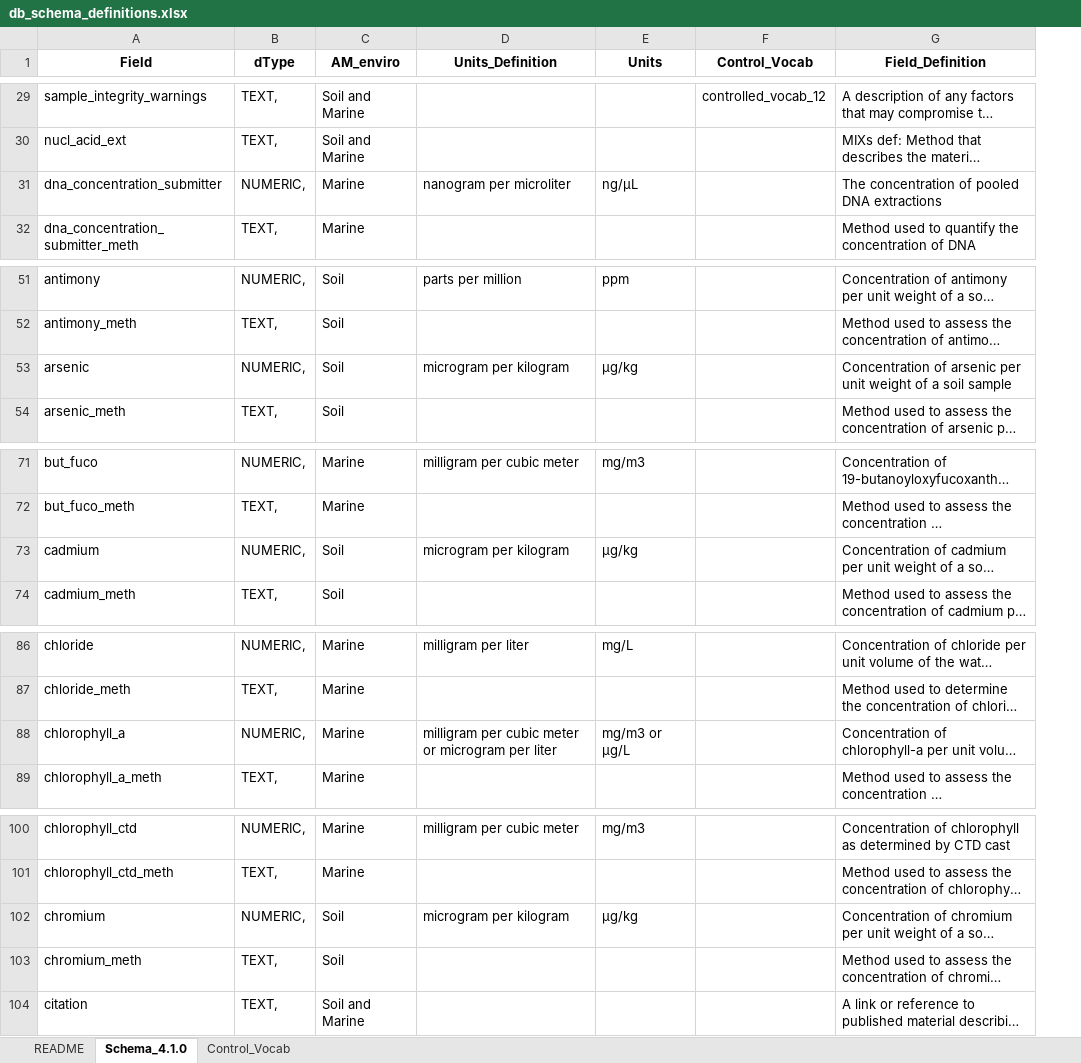
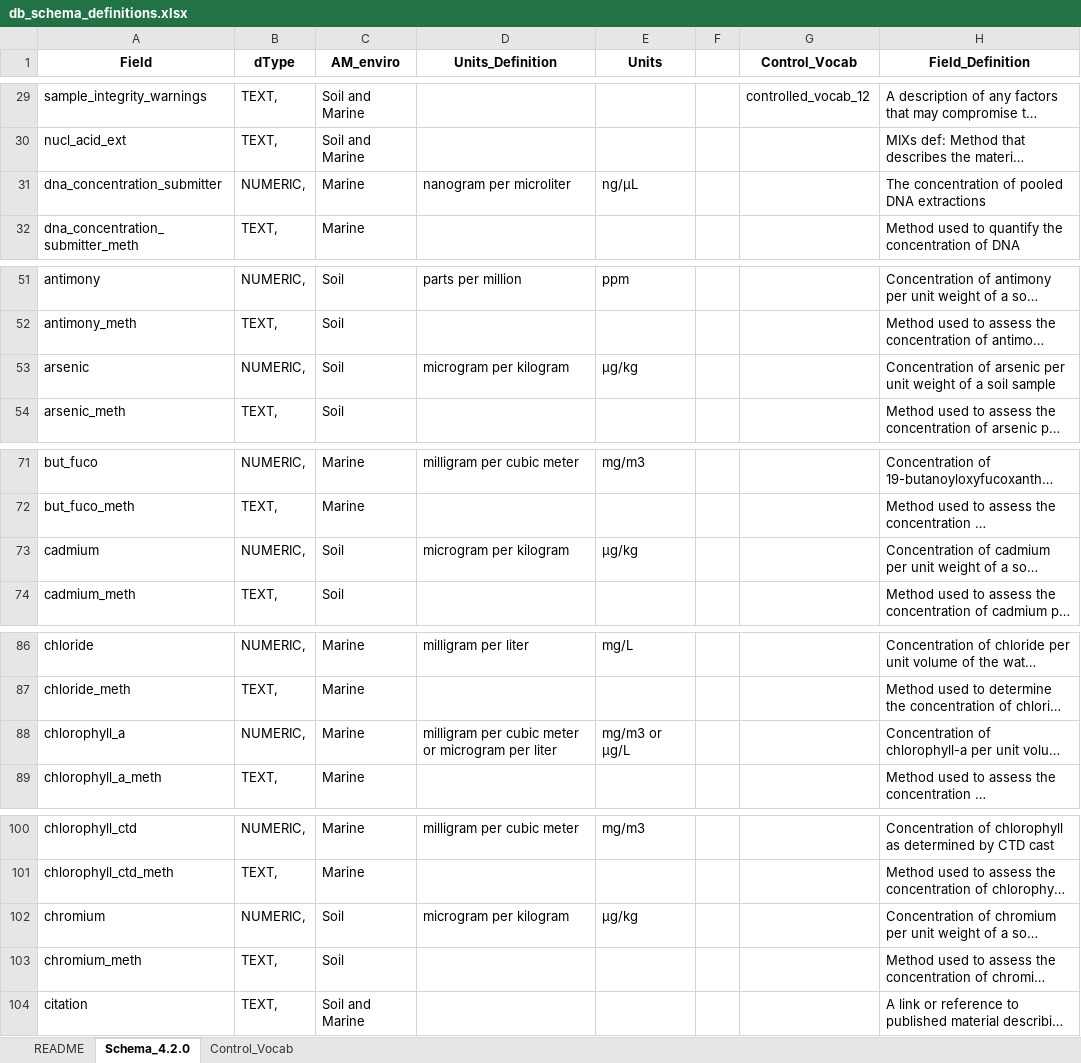
Before and after one commit to AusMicrobiome/contextualdb_doc, an Excel workbook: db_schema_definitions/db_schema_definitions.xlsx, sheet Schema_4.2.0, drawn as a sheet; only a part is shown, gaps mark what is left out; long unchanged cells end in …; values as stored, in another font and other column widths than the file's, no borders; the diff covers the shown part only; the diff names each change by its address in the sheet, - before the commit and + after, or states it on an @@ line.

Commit message:
Upload schema 4.2.0

```diff
--- a/db_schema_definitions/db_schema_definitions.xlsx (sheet Schema_4.2.0)
+++ b/db_schema_definitions/db_schema_definitions.xlsx (sheet Schema_4.2.0)
-sheet tab: Schema_4.1.0
+sheet tab: Schema_4.2.0
+column F, empty
-E31 (Units): ng/µL
+E31 (Units): ng/μL
-E53 (Units): µg/kg
+E53 (Units): μg/kg
-E73 (Units): µg/kg
+E73 (Units): μg/kg
-E88 (Units): mg/m3 or µg/L
+E88 (Units): mg/m3 or μg/L
-E102 (Units): µg/kg
+E102 (Units): μg/kg
```
Also changed, not shown: 14 edited cells elsewhere in this sheet.
